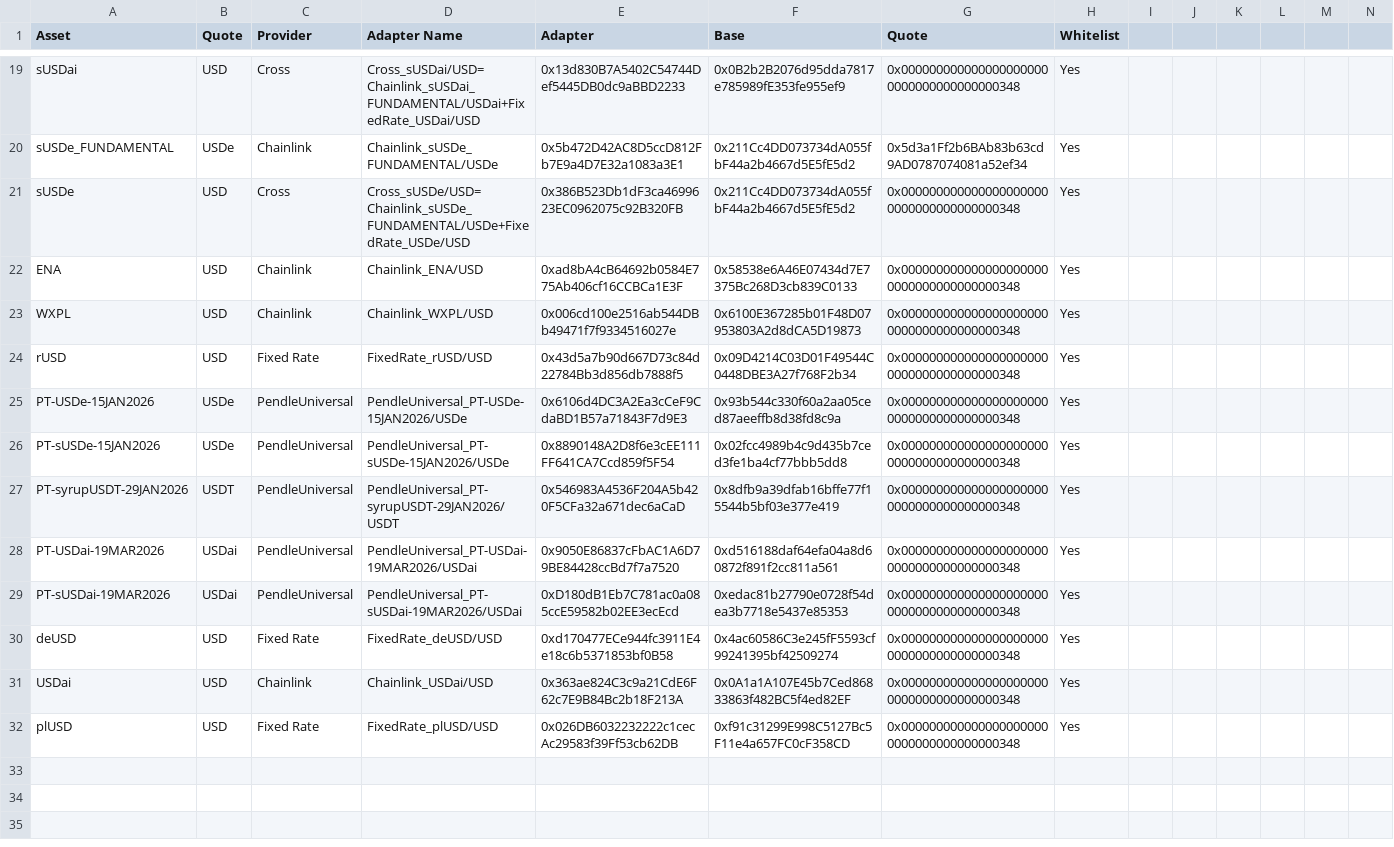
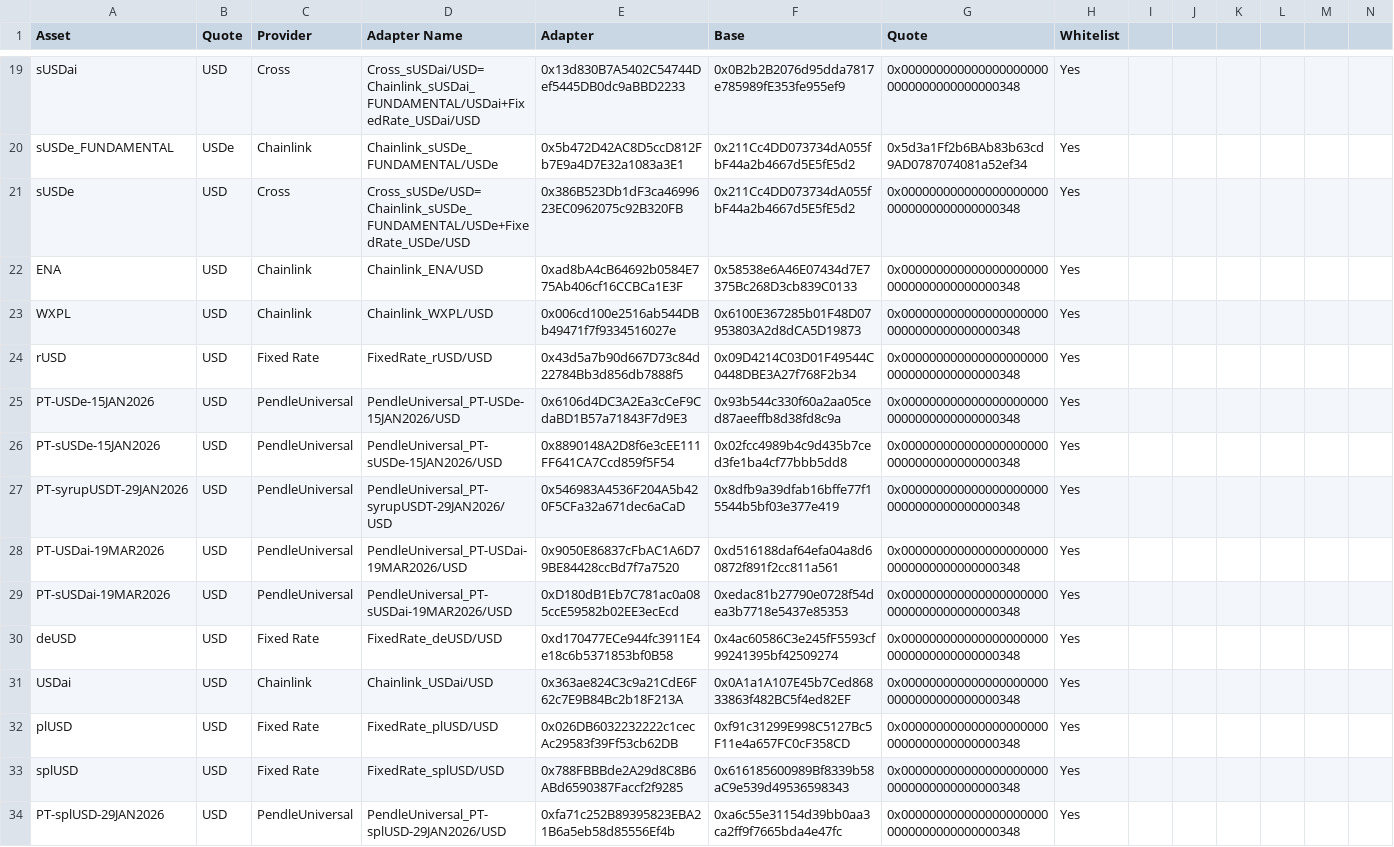
Before and after one commit to euler-xyz/euler-interfaces, a CSV file: addresses/9745/OracleAdaptersAddresses.csv, drawn as a sheet; only a part is shown, gaps mark what is left out; rows hold the shown columns only; the diff names each change by its address in the sheet, - before the commit and + after, or states it on an @@ line.

Commit message:
feat: new adapter

```diff
--- a/addresses/9745/OracleAdaptersAddresses.csv
+++ b/addresses/9745/OracleAdaptersAddresses.csv
-B25:B26 (Quote): USDe
+B25:B26 (Quote): USD
-D25 (Adapter Name): PendleUniversal_PT-USDe-15JAN2026/USDe
+D25 (Adapter Name): PendleUniversal_PT-USDe-15JAN2026/USD
-D26 (Adapter Name): PendleUniversal_PT-sUSDe-15JAN2026/USDe
+D26 (Adapter Name): PendleUniversal_PT-sUSDe-15JAN2026/USD
-B27 (Quote): USDT
+B27 (Quote): USD
-D27 (Adapter Name): PendleUniversal_PT-syrupUSDT-29JAN2026/USDT
+D27 (Adapter Name): PendleUniversal_PT-syrupUSDT-29JAN2026/USD
-B28:B29 (Quote): USDai
+B28:B29 (Quote): USD
-D28 (Adapter Name): PendleUniversal_PT-USDai-19MAR2026/USDai
+D28 (Adapter Name): PendleUniversal_PT-USDai-19MAR2026/USD
-D29 (Adapter Name): PendleUniversal_PT-sUSDai-19MAR2026/USDai
+D29 (Adapter Name): PendleUniversal_PT-sUSDai-19MAR2026/USD
+row 33: splUSD | USD | Fixed Rate | FixedRate_splUSD/USD | 0x788FBBBde2A29d8C8B6ABd6590387Faccf2f9285 | 0x616185600989Bf8339b58aC9e539d49536598343 | 0x0000000000000000000000000000000000000348 | Yes
+row 34: PT-splUSD-29JAN2026 | USD | PendleUniversal | PendleUniversal_PT-splUSD-29JAN2026/USD | 0xfa71c252B89395823EBA21B6a5eb58d85556Ef4b | 0xa6c55e31154d39bb0aa3ca2ff9f7665bda4e47fc | 0x0000000000000000000000000000000000000348 | Yes
```
